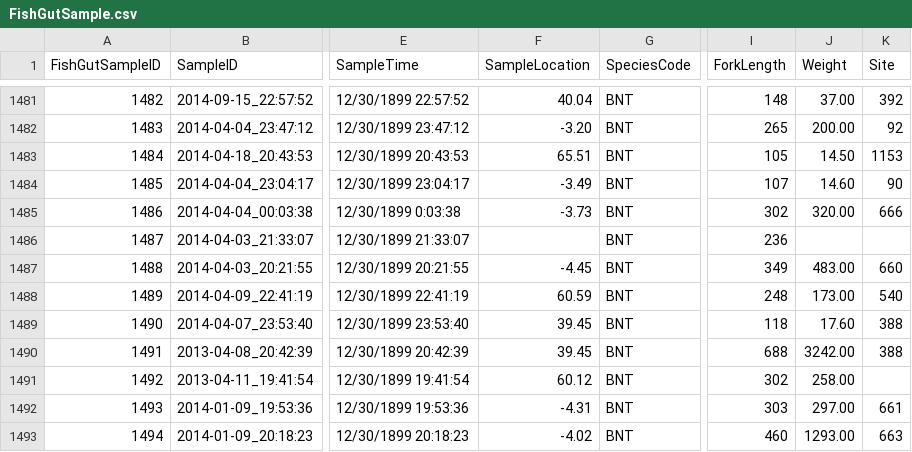
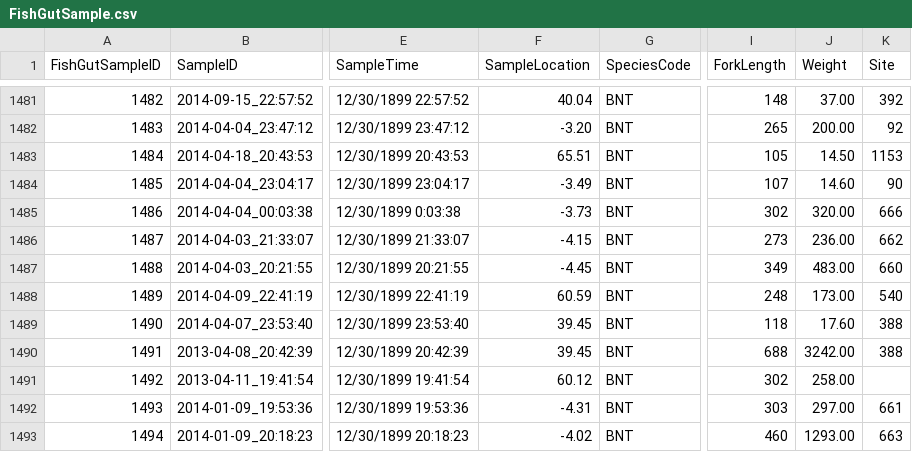
Before and after one commit to jmuehlbauer-usgs/Database, a CSV file: FishGutSample.csv, drawn as a sheet; only a part is shown, gaps mark what is left out; the diff names each change by its address in the sheet, - before the commit and + after, or states it on an @@ line.

```diff
--- a/FishGutSample.csv
+++ b/FishGutSample.csv
-F1486 (SampleLocation): (empty)
+F1486 (SampleLocation): -4.15
-I1486 (ForkLength): 236
+I1486 (ForkLength): 273
-J1486 (Weight): (empty)
+J1486 (Weight): 236.00
-K1486 (Site): (empty)
+K1486 (Site): 662
```
Also changed, not shown: 1 other file.
